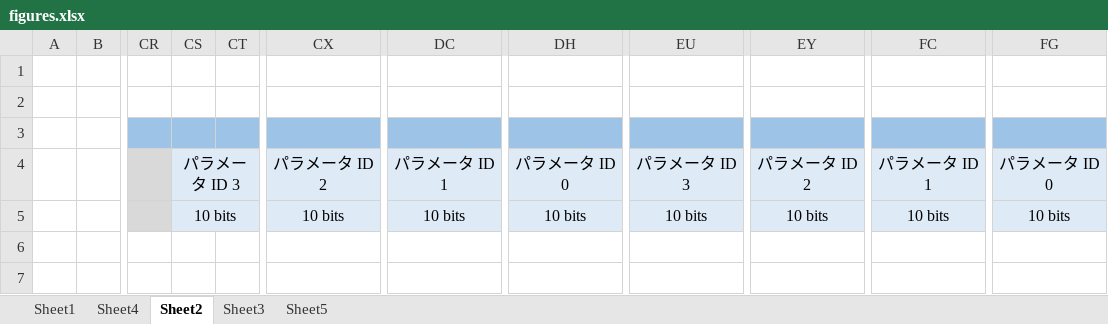
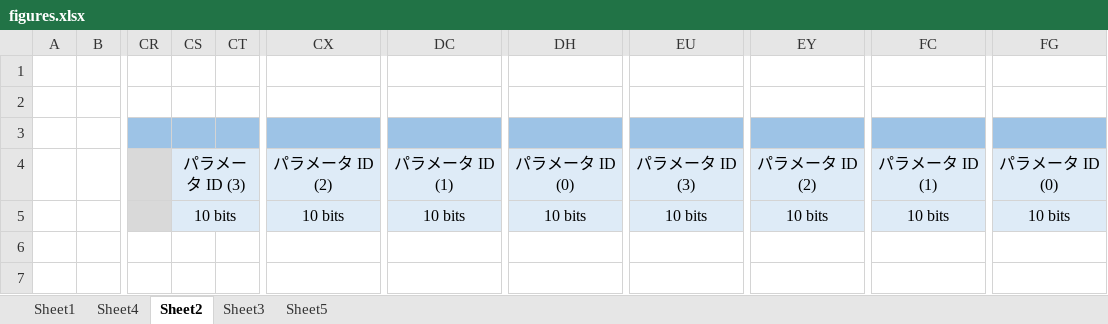
Before and after one commit to e-trees/e7awg_sw, an Excel workbook: manuals/feedback_figures/figures.xlsx, sheet Sheet2, drawn as a sheet; only a part is shown, gaps mark what is left out; values as stored, in another font and other column widths than the file's, no borders; charts and pictures not drawn; the diff names each change by its address in the sheet, - before the commit and + after, or states it on an @@ line.

```diff
--- a/manuals/feedback_figures/figures.xlsx (sheet Sheet2)
+++ b/manuals/feedback_figures/figures.xlsx (sheet Sheet2)
-CS4: パラメータ ID 3
+CS4: パラメータ ID (3)
-CX4: パラメータ ID 2
+CX4: パラメータ ID (2)
-DC4: パラメータ ID 1
+DC4: パラメータ ID (1)
-DH4: パラメータ ID 0
+DH4: パラメータ ID (0)
-EU4: パラメータ ID 3
+EU4: パラメータ ID (3)
-EY4: パラメータ ID 2
+EY4: パラメータ ID (2)
-FC4: パラメータ ID 1
+FC4: パラメータ ID (1)
-FG4: パラメータ ID 0
+FG4: パラメータ ID (0)
```
Also changed, not shown: sheet Sheet4, sheet Sheet5, charts or pictures, 10 other files.
